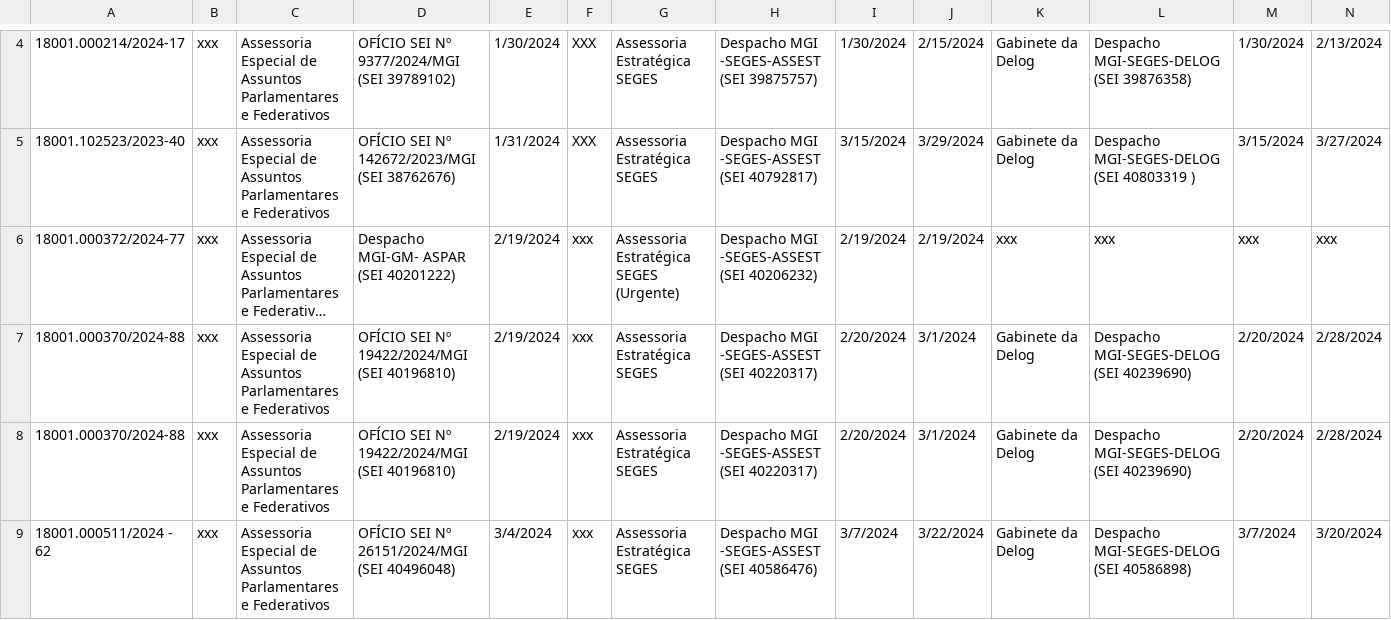
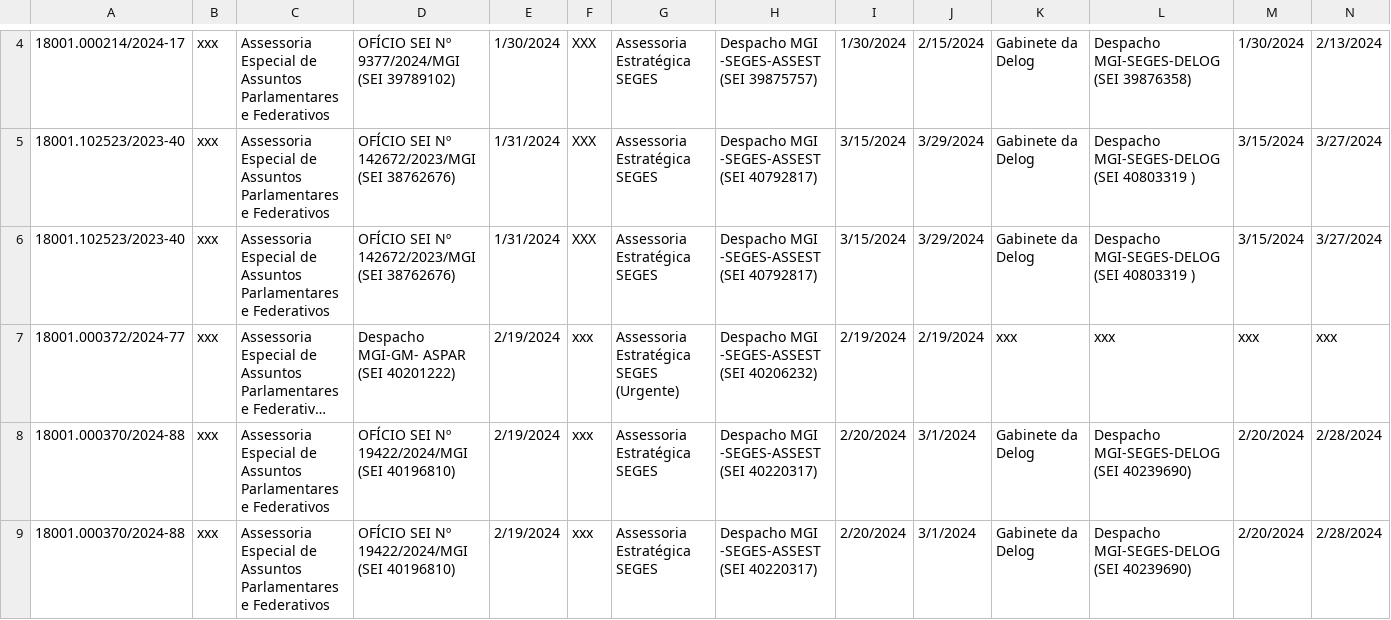
Before and after one commit to lab-dados-seges/monitoramento-parlamentar-delog, a CSV file: data/df_final.csv, drawn as a sheet; only a part is shown, gaps mark what is left out; the shorter side is filled out with more unchanged rows; long unchanged cells end in …; rows hold the shown columns only; the diff covers the shown part only; the diff names each change by its address in the sheet, - before the commit and + after, or states it on an @@ line.

```diff
--- a/data/df_final.csv
+++ b/data/df_final.csv
+row 6: 18001.102523/2023-40 | xxx | Assessoria Especial de Assuntos Parlamentares e Federativos | OFÍCIO SEI Nº 142672/2023/MGI (SEI 38762676) | 1/31/2024 | XXX | Assessoria Estratégica SEGES | Despacho MGI -SEGES-ASSEST (SEI 40792817) | 3/15/2024 | 3/29/2024 | Gabinete da Delog | Despacho MGI-SEGES-DELOG (SEI 40803319 ) | 3/15/2024 | 3/27/2024
```
Also changed, not shown: 1 added row and 11 edited cells elsewhere in this file.
